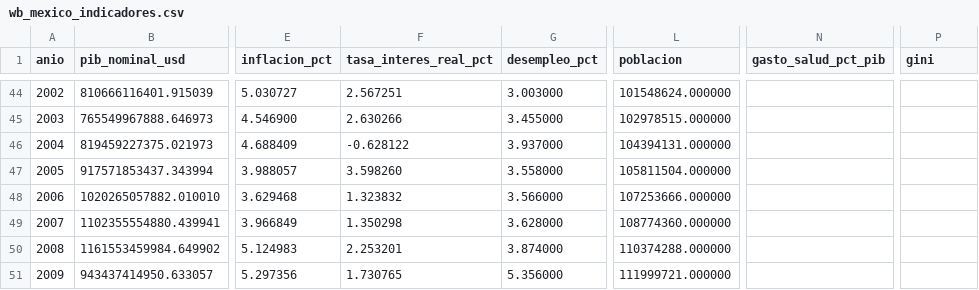
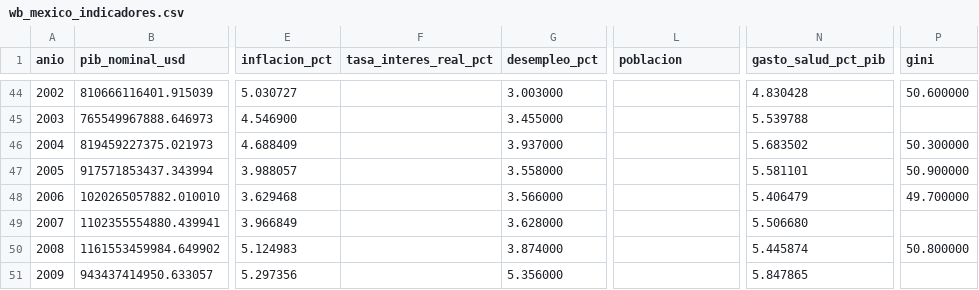
Before and after one commit to israel44moran/observatorio-macro-sql, a CSV file: data/wb_mexico_indicadores.csv, drawn as a sheet; only a part is shown, gaps mark what is left out; the diff covers the shown part only; the diff names each change by its address in the sheet, - before the commit and + after, or states it on an @@ line.

```diff
--- a/data/wb_mexico_indicadores.csv
+++ b/data/wb_mexico_indicadores.csv
-F44 (tasa_interes_real_pct): 2.567251
+F44 (tasa_interes_real_pct): (empty)
-L44 (poblacion): 101548624.000000
+L44 (poblacion): (empty)
-N44 (gasto_salud_pct_pib): (empty)
+N44 (gasto_salud_pct_pib): 4.830428
-P44 (gini): (empty)
+P44 (gini): 50.600000
-F45 (tasa_interes_real_pct): 2.630266
+F45 (tasa_interes_real_pct): (empty)
-L45 (poblacion): 102978515.000000
+L45 (poblacion): (empty)
-N45 (gasto_salud_pct_pib): (empty)
+N45 (gasto_salud_pct_pib): 5.539788
-F46 (tasa_interes_real_pct): -0.628122
+F46 (tasa_interes_real_pct): (empty)
-L46 (poblacion): 104394131.000000
+L46 (poblacion): (empty)
-N46 (gasto_salud_pct_pib): (empty)
+N46 (gasto_salud_pct_pib): 5.683502
-P46 (gini): (empty)
+P46 (gini): 50.300000
-F47 (tasa_interes_real_pct): 3.598260
+F47 (tasa_interes_real_pct): (empty)
-L47 (poblacion): 105811504.000000
+L47 (poblacion): (empty)
-N47 (gasto_salud_pct_pib): (empty)
+N47 (gasto_salud_pct_pib): 5.581101
-P47 (gini): (empty)
+P47 (gini): 50.900000
-F48 (tasa_interes_real_pct): 1.323832
+F48 (tasa_interes_real_pct): (empty)
-L48 (poblacion): 107253666.000000
+L48 (poblacion): (empty)
-N48 (gasto_salud_pct_pib): (empty)
+N48 (gasto_salud_pct_pib): 5.406479
-P48 (gini): (empty)
+P48 (gini): 49.700000
-F49 (tasa_interes_real_pct): 1.350298
+F49 (tasa_interes_real_pct): (empty)
-L49 (poblacion): 108774360.000000
+L49 (poblacion): (empty)
-N49 (gasto_salud_pct_pib): (empty)
+N49 (gasto_salud_pct_pib): 5.506680
-F50 (tasa_interes_real_pct): 2.253201
+F50 (tasa_interes_real_pct): (empty)
-L50 (poblacion): 110374288.000000
+L50 (poblacion): (empty)
-N50 (gasto_salud_pct_pib): (empty)
+N50 (gasto_salud_pct_pib): 5.445874
-P50 (gini): (empty)
+P50 (gini): 50.800000
-F51 (tasa_interes_real_pct): 1.730765
+F51 (tasa_interes_real_pct): (empty)
-L51 (poblacion): 111999721.000000
+L51 (poblacion): (empty)
-N51 (gasto_salud_pct_pib): (empty)
+N51 (gasto_salud_pct_pib): 5.847865
```
Also changed, not shown: 115 edited cells elsewhere in this file, 9 other files.
